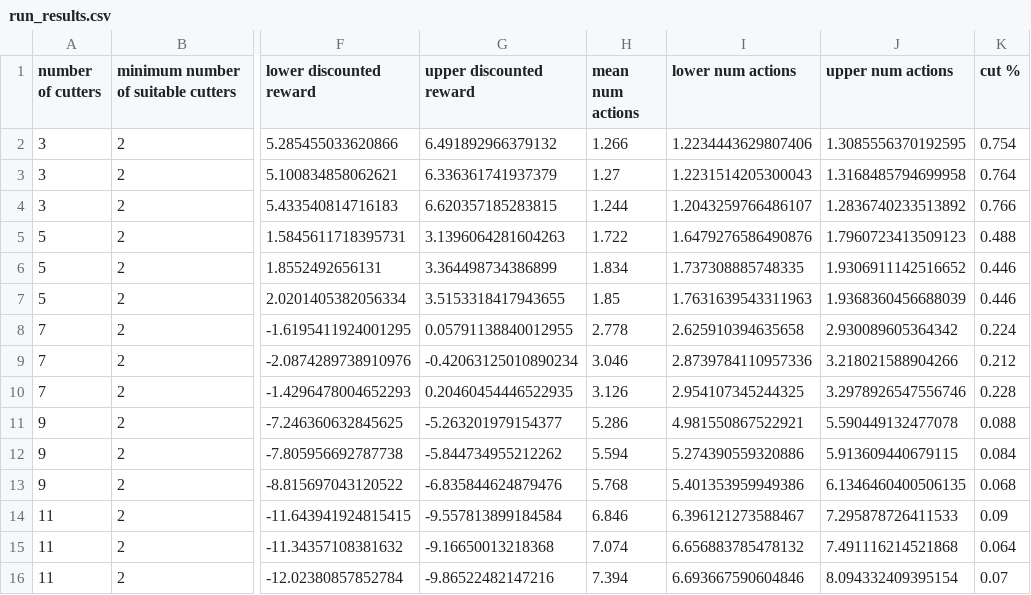
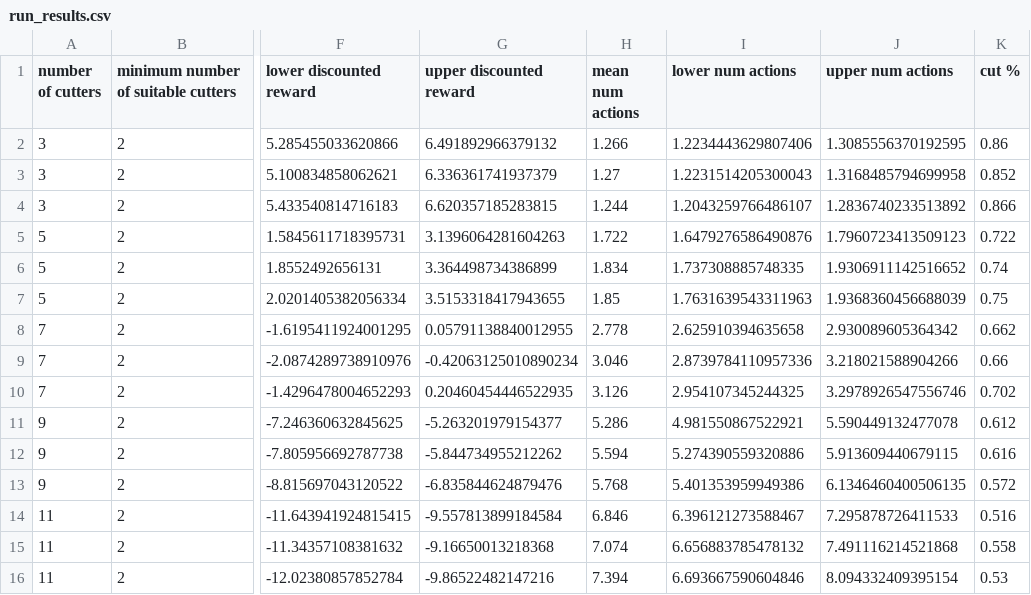
Before and after one commit to Ethicz142/oppt, a CSV file: runs/rs1/batch_1/run_results.csv, drawn as a sheet; only a part is shown, gaps mark what is left out; the diff names each change by its address in the sheet, - before the commit and + after, or states it on an @@ line.

```diff
--- a/runs/rs1/batch_1/run_results.csv
+++ b/runs/rs1/batch_1/run_results.csv
-K2 (cut %): 0.754
+K2 (cut %): 0.86
-K3 (cut %): 0.764
+K3 (cut %): 0.852
-K4 (cut %): 0.766
+K4 (cut %): 0.866
-K5 (cut %): 0.488
+K5 (cut %): 0.722
-K6 (cut %): 0.446
+K6 (cut %): 0.74
-K7 (cut %): 0.446
+K7 (cut %): 0.75
-K8 (cut %): 0.224
+K8 (cut %): 0.662
-K9 (cut %): 0.212
+K9 (cut %): 0.66
-K10 (cut %): 0.228
+K10 (cut %): 0.702
-K11 (cut %): 0.088
+K11 (cut %): 0.612
-K12 (cut %): 0.084
+K12 (cut %): 0.616
-K13 (cut %): 0.068
+K13 (cut %): 0.572
-K14 (cut %): 0.09
+K14 (cut %): 0.516
-K15 (cut %): 0.064
+K15 (cut %): 0.558
-K16 (cut %): 0.07
+K16 (cut %): 0.53
```
Also changed, not shown: runs/rs1/batch_1/run_results_2.csv, 1 other file.
